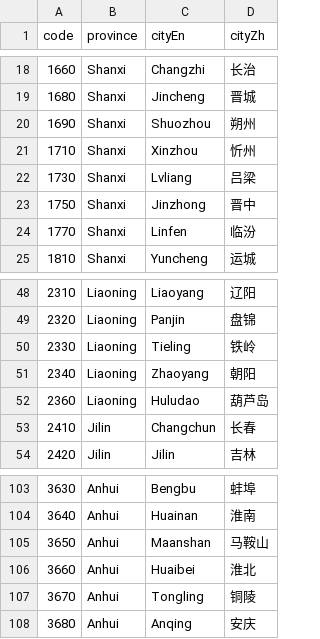
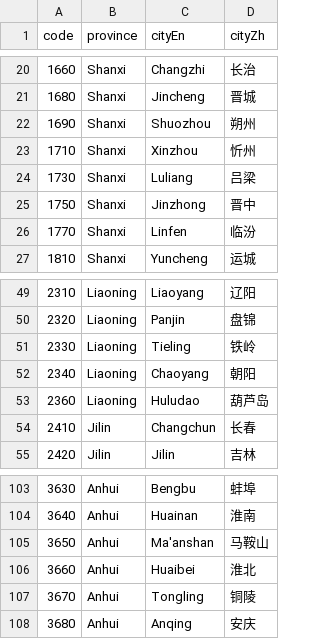
Before and after one commit to HaoTian22/TU-Reader, a CSV file: app/src/main/assets/data/citylist.csv, drawn as a sheet; only a part is shown, gaps mark what is left out; the diff covers the shown part only.

```diff
--- a/app/src/main/assets/data/citylist.csv
+++ b/app/src/main/assets/data/citylist.csv
@@ -21,3 +23,3 @@ code,province,cityEn,cityZh
 1710,Shanxi,Xinzhou,忻州
-1730,Shanxi,Lvliang,吕梁
+1730,Shanxi,Luliang,吕梁
 1750,Shanxi,Jinzhong,晋中
@@ -50,3 +51,3 @@ code,province,cityEn,cityZh
 2330,Liaoning,Tieling,铁岭
-2340,Liaoning,Zhaoyang,朝阳
+2340,Liaoning,Chaoyang,朝阳
 2360,Liaoning,Huludao,葫芦岛
@@ -104,3 +104,3 @@ code,province,cityEn,cityZh
 3640,Anhui,Huainan,淮南
-3650,Anhui,Maanshan,马鞍山
+3650,Anhui,Ma'anshan,马鞍山
 3660,Anhui,Huaibei,淮北
```
Also changed, not shown: 2 added rows, 4 removed rows and 8 edited cells elsewhere in this file, 29 other files.
